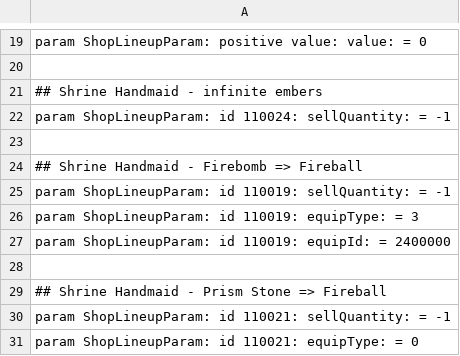
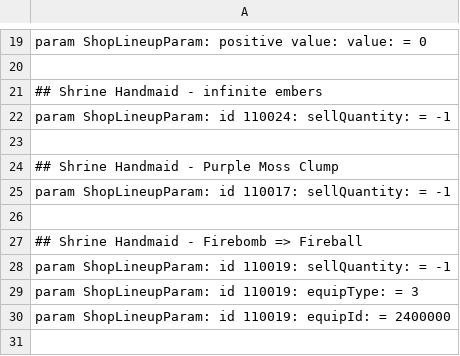
Before and after one commit to WhiteG00se/Quality-Souls-3, a CSV file: tobi_src/massEdit/shop.csv, drawn as a sheet; only a part is shown, gaps mark what is left out; the shorter side is filled out with more unchanged rows; the diff names each change by its address in the sheet, - before the commit and + after, or states it on an @@ line.

Commit message:
## Shrine Handmaid - Purple Moss Clump

```diff
--- a/tobi_src/massEdit/shop.csv
+++ b/tobi_src/massEdit/shop.csv
+row 24: ## Shrine Handmaid - Purple Moss Clump
+row 25: param ShopLineupParam: id 110017: sellQuantity: = -1
+row 26: (empty)
```
Also changed, not shown: 1 other file.
